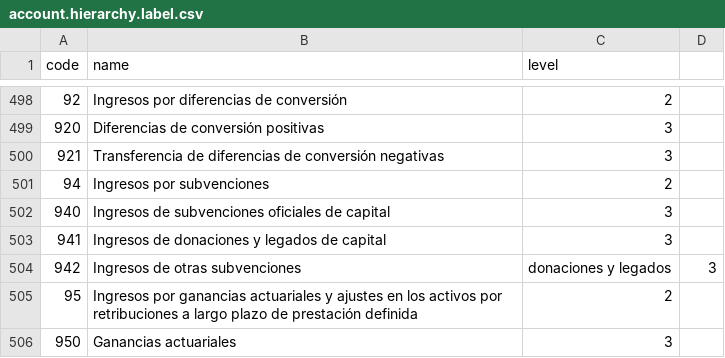
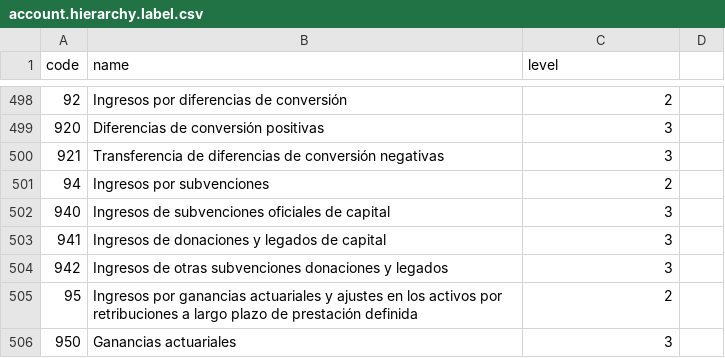
Before and after one commit to OCA/l10n-spain, a CSV file: l10n_es_account_hierarchy_report/data/account.hierarchy.label.csv, drawn as a sheet; only a part is shown, gaps mark what is left out; the diff names each change by its address in the sheet, - before the commit and + after, or states it on an @@ line.

Commit message:
[FIX]:Arreglo del fichero csv

```diff
--- a/l10n_es_account_hierarchy_report/data/account.hierarchy.label.csv
+++ b/l10n_es_account_hierarchy_report/data/account.hierarchy.label.csv
-B504 (name): Ingresos de otras subvenciones
+B504 (name): Ingresos de otras subvenciones donaciones y legados
-C504 (level): donaciones y legados
+C504 (level): 3
-D504: 3
+D504: (empty)
```
